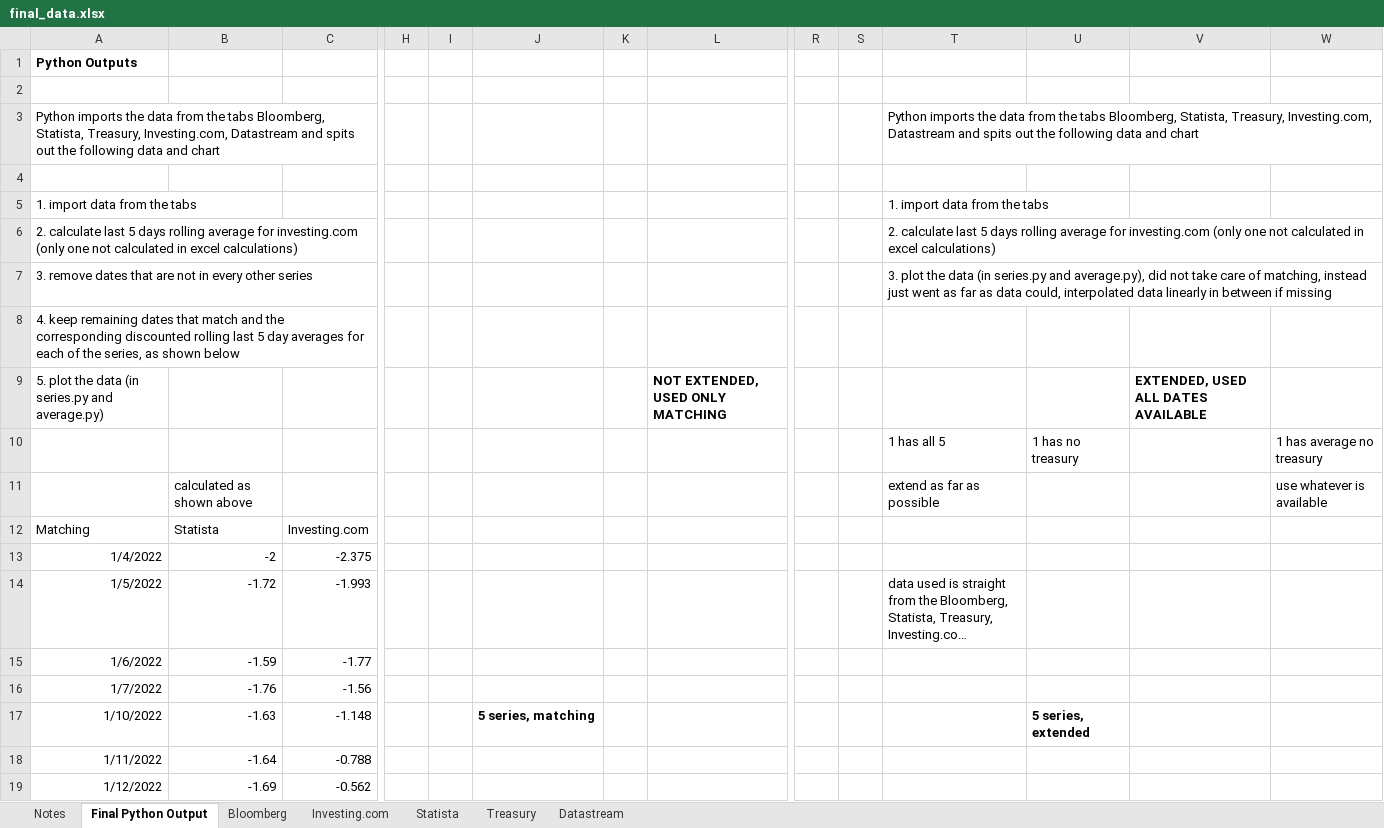
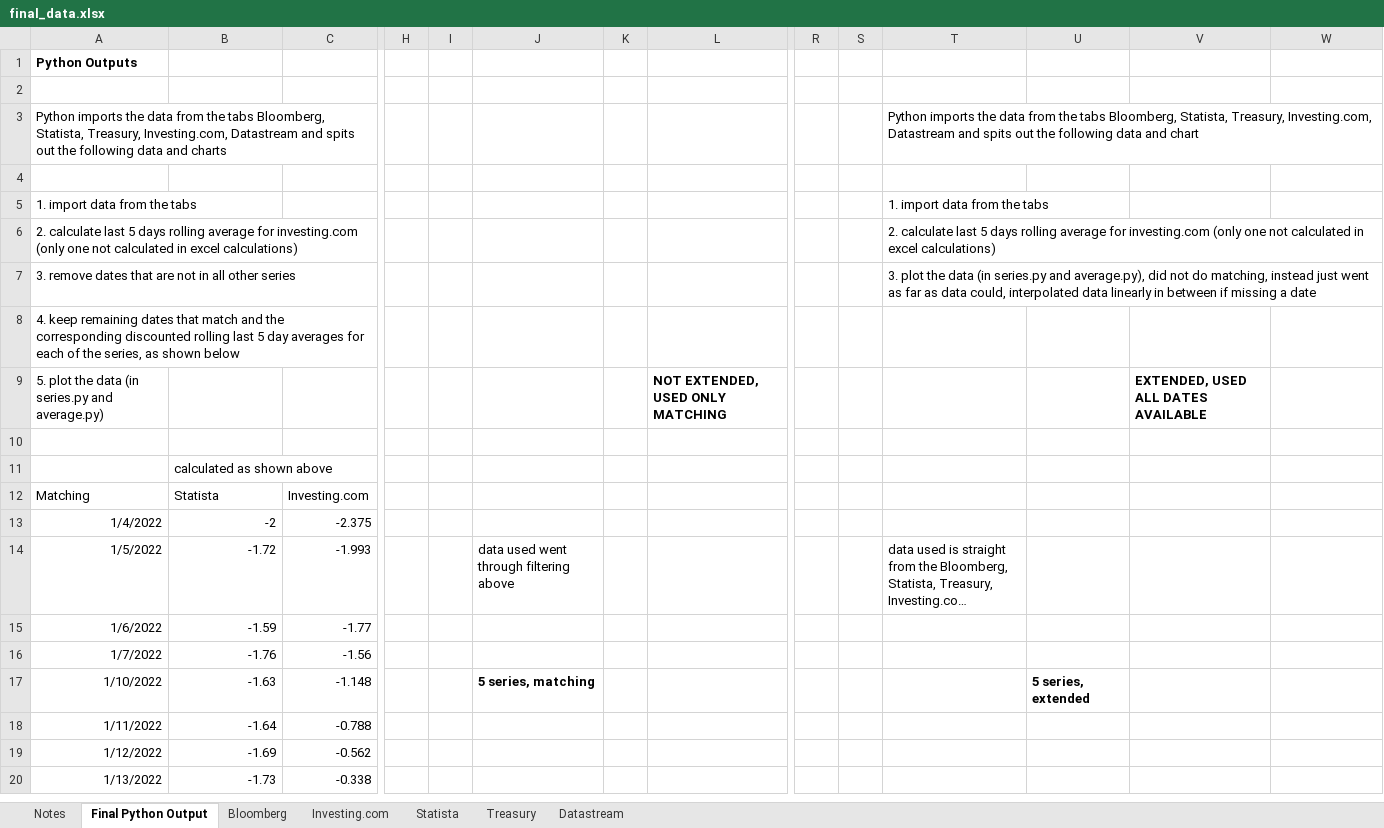
Before and after one commit to lawrencetang20/oilresearch, an Excel workbook: excel_csv/final_data.xlsx, sheet Final Python Output, drawn as a sheet; only a part is shown, gaps mark what is left out; the shorter side is filled out with more unchanged rows; long unchanged cells end in …; values as stored, in another font and other column widths than the file's, no borders; charts and pictures not drawn; removed rows and columns are numbered as before the commit, all else as after; rows hold the shown columns only; the diff names each change by its address in the sheet, - before the commit and + after, or states it on an @@ line.

Commit message:
excel changes

```diff
--- a/excel_csv/final_data.xlsx (sheet Final Python Output)
+++ b/excel_csv/final_data.xlsx (sheet Final Python Output)
-A3: …data and chart
+A3: …data and charts
-A7: …not in every other series
+A7: …not in all other series
-T7: …did not take care of matching, instead just went as far as data could, interpolated data linearly in between if missing
+T7: …did not do matching, instead just went as far as data could, interpolated data linearly in between if missing a date
-row 10:  |  |  |  |  |  |  |  |  |  | 1 has all 5 | 1 has no treasury |  | 1 has average no treasury
+row 10: (empty)
-row 11:  | calculated as shown above |  |  |  |  |  |  |  |  | extend as far as possible |  |  | use whatever is available
+row 11:  | calculated as shown above
-J14: (empty)
+J14: data used went through filtering above
```
Also changed, not shown: sheet Notes, sheet Investing.com, sheet Datastream, 2 other files.
